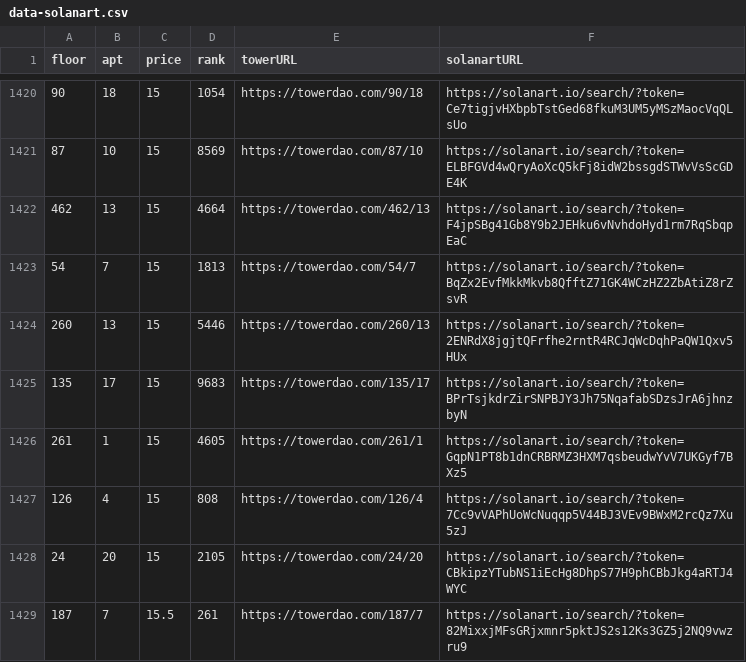
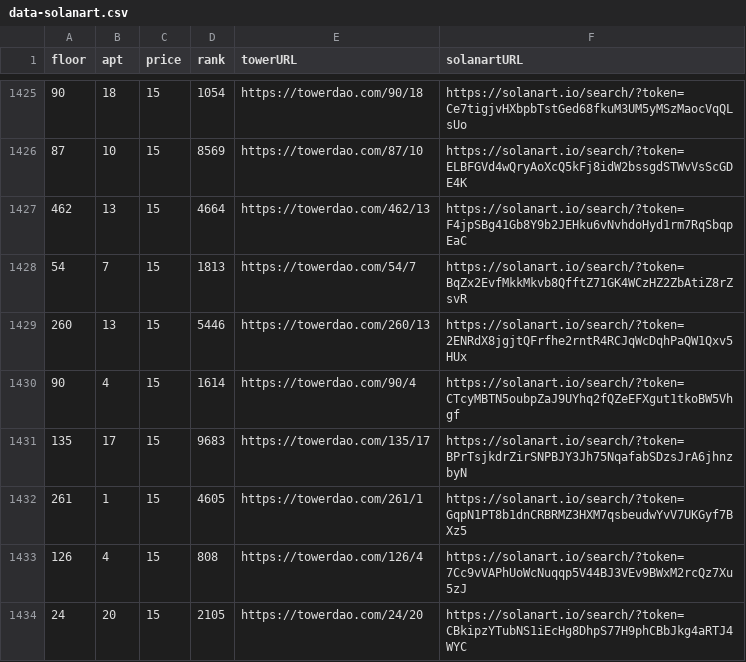
Before and after one commit to braposo/thetower-monitor, a CSV file: data-solanart.csv, drawn as a sheet; only a part is shown, gaps mark what is left out; the shorter side is filled out with more unchanged rows; the diff covers the shown part only.

Commit message:
Flat: latest data (2021-11-05T06:21:32.311Z) {   "date": "2021-11-05T06:21:32.311Z",   "files": [     {       "name": "data-magiceden.csv",       "deltaBytes": 245,       "source": "https://api-mainnet.magiceden.io/rpc/getListedNFTsByQuery?q=%7B%22%24match%22%3A%7B%22collectionSymbol%22%3A%22the_tower%22%7D%2C%22%24sort%22%3A%7B%22takerAmount%22%3A1%2C%22createdAt%22%3A-1%7D%7D"     },     {       "name": "data-solanart.csv",       "deltaBytes": 966,       "source": "https://qzlsklfacc.medianetwork.cloud/nft_for_sale?collection=thetower"     }   ] }

```diff
--- a/data-solanart.csv
+++ b/data-solanart.csv
@@ -1424,2 +1429,3 @@ floor,apt,price,rank,towerURL,solanartURL
 260,13,15,5446,https://towerdao.com/260/13,https://solanart.io/search/?token=2ENRdX8jgjtQFrfhe2rntR4RCJqWcDqhPaQW1Qxv5HUx
+90,4,15,1614,https://towerdao.com/90/4,https://solanart.io/search/?token=CTcyMBTN5oubpZaJ9UYhq2fQZeEFXgut1tkoBW5Vhgf
 135,17,15,9683,https://towerdao.com/135/17,https://solanart.io/search/?token=BPrTsjkdrZirSNPBJY3Jh75NqafabSDzsJrA6jhnzbyN
```
Also changed, not shown: 11 added rows and 4 removed rows elsewhere in this file, data-magiceden.csv.
